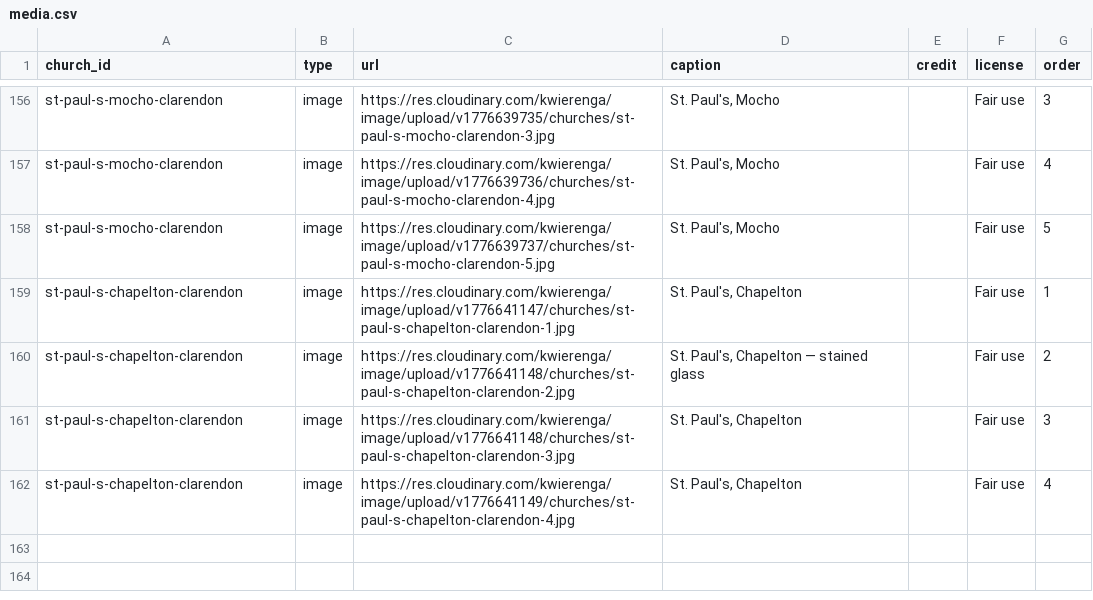
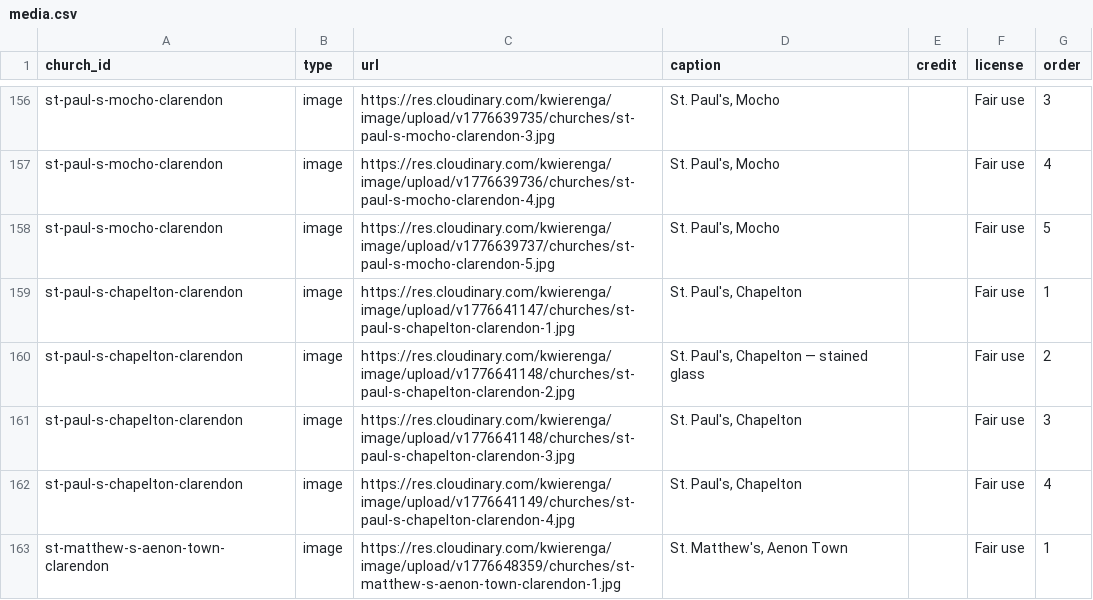
Before and after one commit to kwierenga/Anglican-Churches-in-Jamaica, a CSV file: data/media.csv, drawn as a sheet; only a part is shown, gaps mark what is left out; the diff names each change by its address in the sheet, - before the commit and + after, or states it on an @@ line.

```diff
--- a/data/media.csv
+++ b/data/media.csv
+row 163: st-matthew-s-aenon-town-clarendon | image | https://res.cloudinary.com/kwierenga/image/upload/v1776648359/churches/st-matthew-s-aenon-town-clarendon-1.jpg | St. Matthew's, Aenon Town |  | Fair use | 1
```
Also changed, not shown: data/churches.csv, 2 other files.
